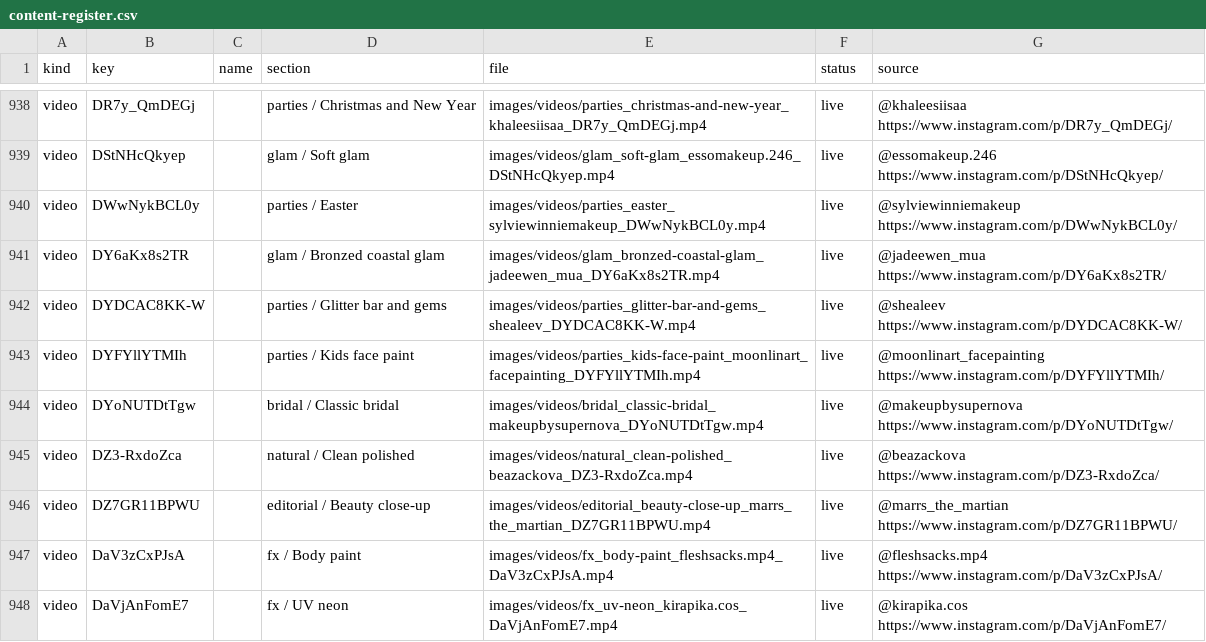
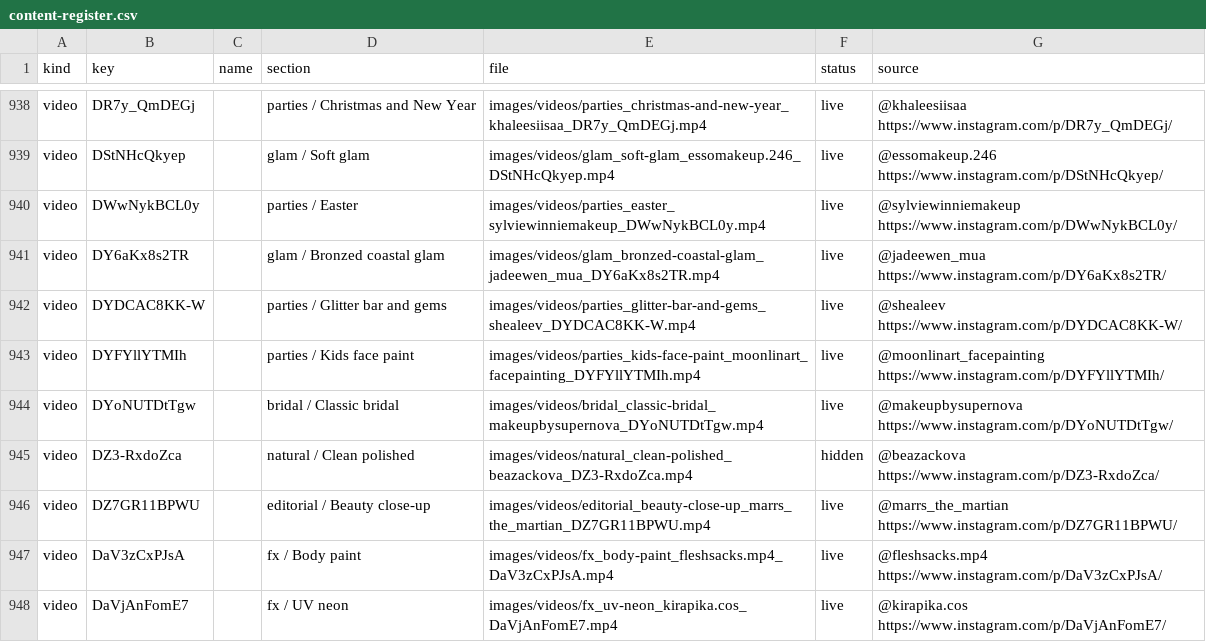
Before and after one commit to lachlanbruce944-droid/chanel-monroe-makeup, a CSV file: docs/content-register.csv, drawn as a sheet; only a part is shown, gaps mark what is left out.

```diff
--- a/docs/content-register.csv
+++ b/docs/content-register.csv
@@ -944,3 +944,3 @@ video,DYFYllYTMIh,,parties / Kids face paint,images/videos/parties_kids-face-pai
 video,DYoNUTDtTgw,,bridal / Classic bridal,images/videos/bridal_classic-bridal_makeupbysupernova_DYoNUTDtTgw.mp4,live,@makeupbysupernova https://www.instagram.com/p/DYoNUTDtTgw/
-video,DZ3-RxdoZca,,natural / Clean polished,images/videos/natural_clean-polished_beazackova_DZ3-RxdoZca.mp4,live,@beazackova https://www.instagram.com/p/DZ3-RxdoZca/
+video,DZ3-RxdoZca,,natural / Clean polished,images/videos/natural_clean-polished_beazackova_DZ3-RxdoZca.mp4,hidden,@beazackova https://www.instagram.com/p/DZ3-RxdoZca/
 video,DZ7GR11BPWU,,editorial / Beauty close-up,images/videos/editorial_beauty-close-up_marrs_the_martian_DZ7GR11BPWU.mp4,live,@marrs_the_martian https://www.instagram.com/p/DZ7GR11BPWU/
```
Also changed, not shown: 6 other files.
